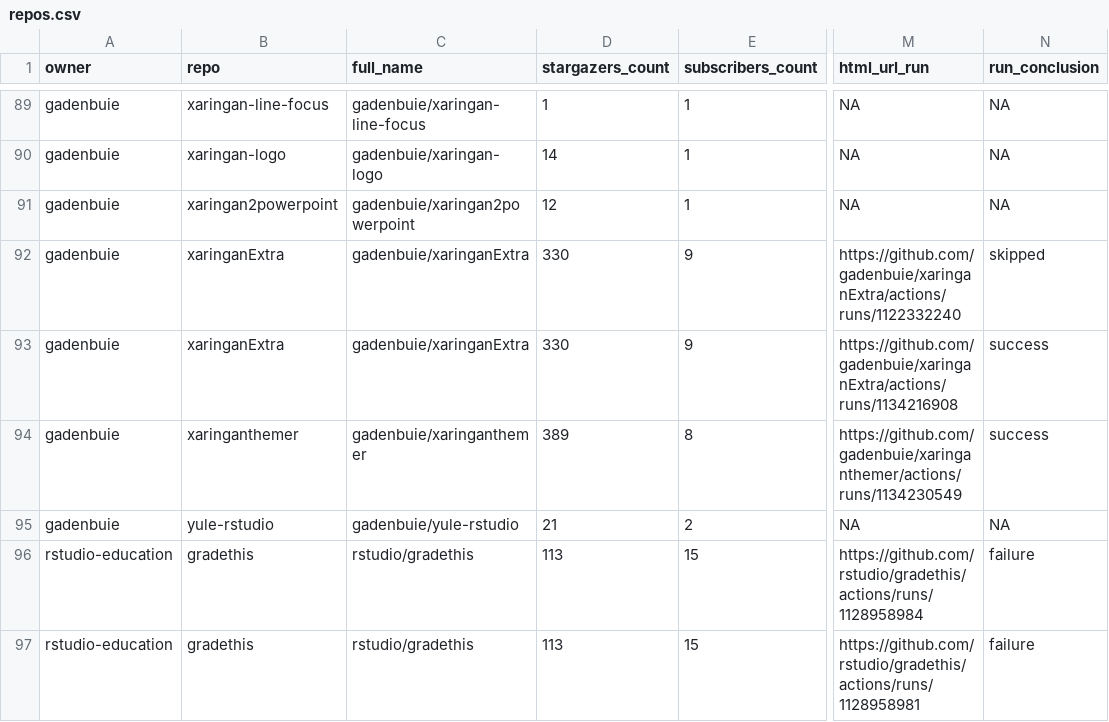
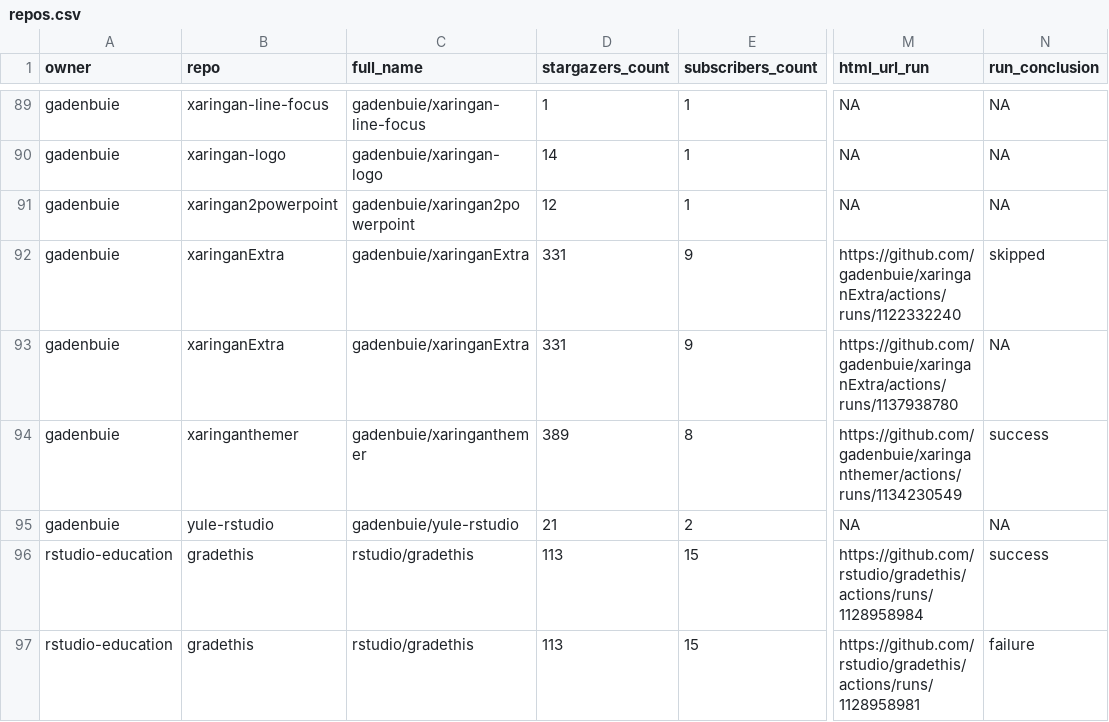
Before and after one commit to gadenbuie/status, a CSV file: repos.csv, drawn as a sheet; only a part is shown, gaps mark what is left out; the diff covers the shown part only; the diff names each change by its address in the sheet, - before the commit and + after, or states it on an @@ line.

```diff
--- a/repos.csv
+++ b/repos.csv
-D92:D93 (stargazers_count): 330
+D92:D93 (stargazers_count): 331
-M93 (html_url_run): https://github.com/gadenbuie/xaringanExtra/actions/runs/1134216908
+M93 (html_url_run): https://github.com/gadenbuie/xaringanExtra/actions/runs/1137938780
-N93 (run_conclusion): success
+N93 (run_conclusion): NA
-N96 (run_conclusion): failure
+N96 (run_conclusion): success
```
Also changed, not shown: 13 edited cells elsewhere in this file, 1 other file.
